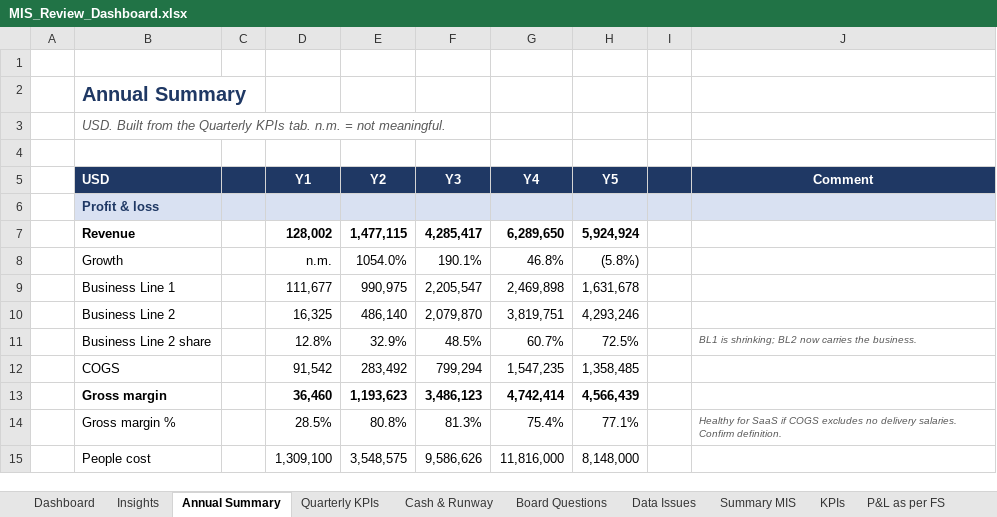
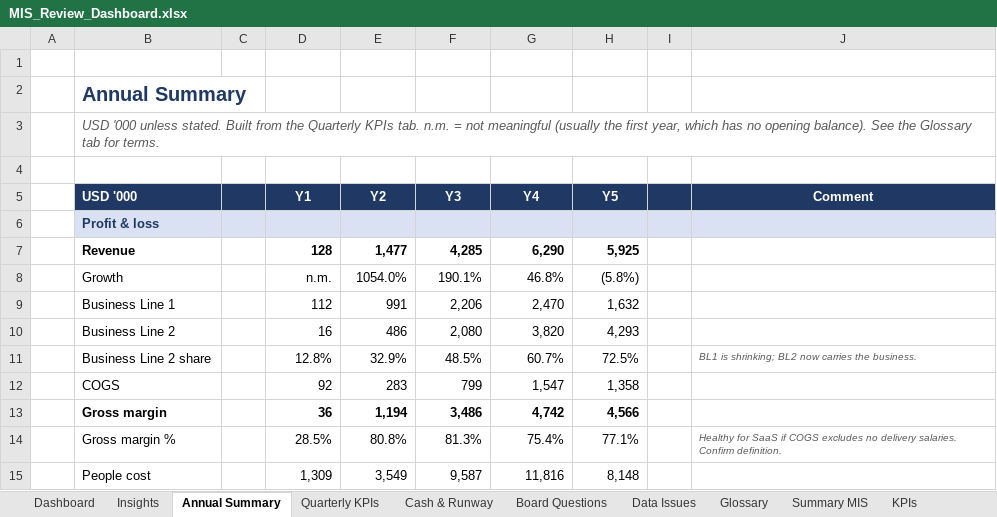
Before and after one commit to modiparv/Kalaari_decoded, an Excel workbook: case-study/MIS_Review_Dashboard.xlsx, sheet Annual Summary, drawn as a sheet; only a part is shown; values as stored, in another font and other column widths than the file's, no borders; the diff covers the shown part only; the diff names each change by its address in the sheet, - before the commit and + after, or states it on an @@ line.

```diff
--- a/case-study/MIS_Review_Dashboard.xlsx (sheet Annual Summary)
+++ b/case-study/MIS_Review_Dashboard.xlsx (sheet Annual Summary)
+sheet tab: Glossary
-B3 (USD '000): USD. Built from the Quarterly KPIs tab. n.m. = not meaningful.
+B3 (USD '000): USD '000 unless stated. Built from the Quarterly KPIs tab. n.m. = not meaningful (usually the first year, which has no opening balance). See the Glossary tab for terms.
-B5: USD
+B5: USD '000
-D7 (Y1): 128,002
+D7 (Y1): 128
-E7 (Y2): 1,477,115
+E7 (Y2): 1,477
-F7 (Y3): 4,285,417
+F7 (Y3): 4,285
-G7 (Y4): 6,289,650
+G7 (Y4): 6,290
-H7 (Y5): 5,924,924
+H7 (Y5): 5,925
-D9 (Y1): 111,677
+D9 (Y1): 112
-E9 (Y2): 990,975
+E9 (Y2): 991
-F9 (Y3): 2,205,547
+F9 (Y3): 2,206
-G9 (Y4): 2,469,898
+G9 (Y4): 2,470
-H9 (Y5): 1,631,678
+H9 (Y5): 1,632
-D10 (Y1): 16,325
+D10 (Y1): 16
-E10 (Y2): 486,140
+E10 (Y2): 486
-F10 (Y3): 2,079,870
+F10 (Y3): 2,080
-G10 (Y4): 3,819,751
+G10 (Y4): 3,820
-H10 (Y5): 4,293,246
+H10 (Y5): 4,293
-D12 (Y1): 91,542
+D12 (Y1): 92
-E12 (Y2): 283,492
+E12 (Y2): 283
-F12 (Y3): 799,294
+F12 (Y3): 799
-G12 (Y4): 1,547,235
+G12 (Y4): 1,547
-H12 (Y5): 1,358,485
+H12 (Y5): 1,358
-D13 (Y1): 36,460
+D13 (Y1): 36
-E13 (Y2): 1,193,623
+E13 (Y2): 1,194
-F13 (Y3): 3,486,123
+F13 (Y3): 3,486
-G13 (Y4): 4,742,414
+G13 (Y4): 4,742
-H13 (Y5): 4,566,439
+H13 (Y5): 4,566
-D15 (Y1): 1,309,100
+D15 (Y1): 1,309
-E15 (Y2): 3,548,575
+E15 (Y2): 3,549
-F15 (Y3): 9,586,626
+F15 (Y3): 9,587
-G15 (Y4): 11,816,000
+G15 (Y4): 11,816
-H15 (Y5): 8,148,000
+H15 (Y5): 8,148
```
Also changed, not shown: 8 added rows and 116 edited cells elsewhere in this sheet, sheet Quarterly KPIs, sheet Board Questions, sheet Data Issues, sheet Insights, sheet Cash & Runway, sheet Dashboard, 2 more sheets, formulas that keep their value, hidden cells, charts or pictures, 3 other files.
